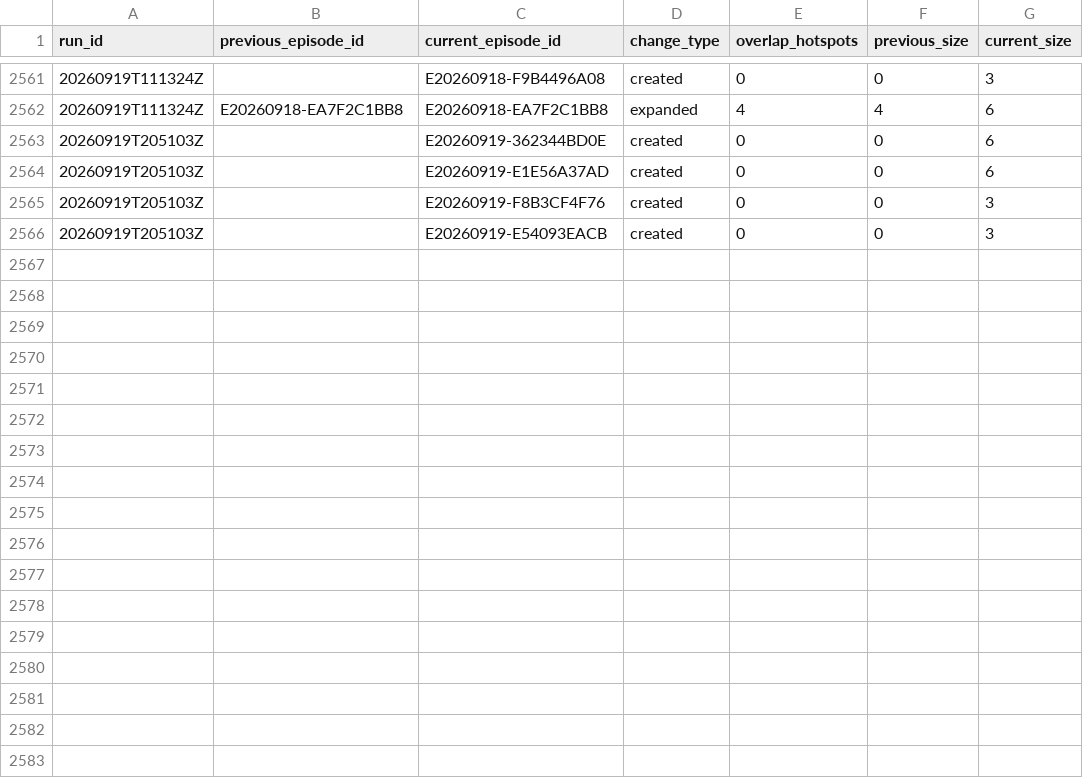
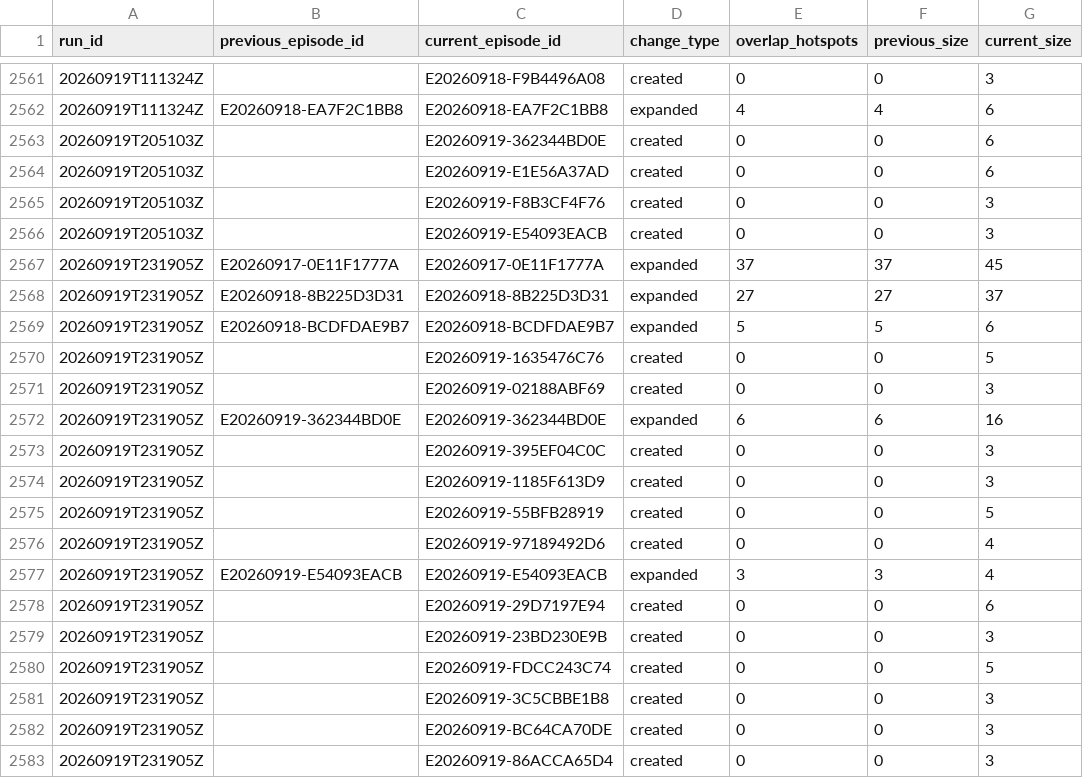
Before and after one commit to jcgomezga/puntos-calor-colombia-dashboard, a CSV file: data/episodes/episode_lineage.csv, drawn as a sheet; only a part is shown, gaps mark what is left out; the diff names each change by its address in the sheet, - before the commit and + after, or states it on an @@ line.

```diff
--- a/data/episodes/episode_lineage.csv
+++ b/data/episodes/episode_lineage.csv
+row 2567: 20260919T231905Z | E20260917-0E11F1777A | E20260917-0E11F1777A | expanded | 37 | 37 | 45
+row 2568: 20260919T231905Z | E20260918-8B225D3D31 | E20260918-8B225D3D31 | expanded | 27 | 27 | 37
+row 2569: 20260919T231905Z | E20260918-BCDFDAE9B7 | E20260918-BCDFDAE9B7 | expanded | 5 | 5 | 6
+row 2570: 20260919T231905Z |  | E20260919-1635476C76 | created | 0 | 0 | 5
+row 2571: 20260919T231905Z |  | E20260919-02188ABF69 | created | 0 | 0 | 3
+row 2572: 20260919T231905Z | E20260919-362344BD0E | E20260919-362344BD0E | expanded | 6 | 6 | 16
+row 2573: 20260919T231905Z |  | E20260919-395EF04C0C | created | 0 | 0 | 3
+row 2574: 20260919T231905Z |  | E20260919-1185F613D9 | created | 0 | 0 | 3
+row 2575: 20260919T231905Z |  | E20260919-55BFB28919 | created | 0 | 0 | 5
+row 2576: 20260919T231905Z |  | E20260919-97189492D6 | created | 0 | 0 | 4
+row 2577: 20260919T231905Z | E20260919-E54093EACB | E20260919-E54093EACB | expanded | 3 | 3 | 4
+row 2578: 20260919T231905Z |  | E20260919-29D7197E94 | created | 0 | 0 | 6
+row 2579: 20260919T231905Z |  | E20260919-23BD230E9B | created | 0 | 0 | 3
+row 2580: 20260919T231905Z |  | E20260919-FDCC243C74 | created | 0 | 0 | 5
+row 2581: 20260919T231905Z |  | E20260919-3C5CBBE1B8 | created | 0 | 0 | 3
+row 2582: 20260919T231905Z |  | E20260919-BC64CA70DE | created | 0 | 0 | 3
+row 2583: 20260919T231905Z |  | E20260919-86ACCA65D4 | created | 0 | 0 | 3
```
Also changed, not shown: data/episodes/episodes.csv, data/metadata/run_log.csv, 22 other files.
